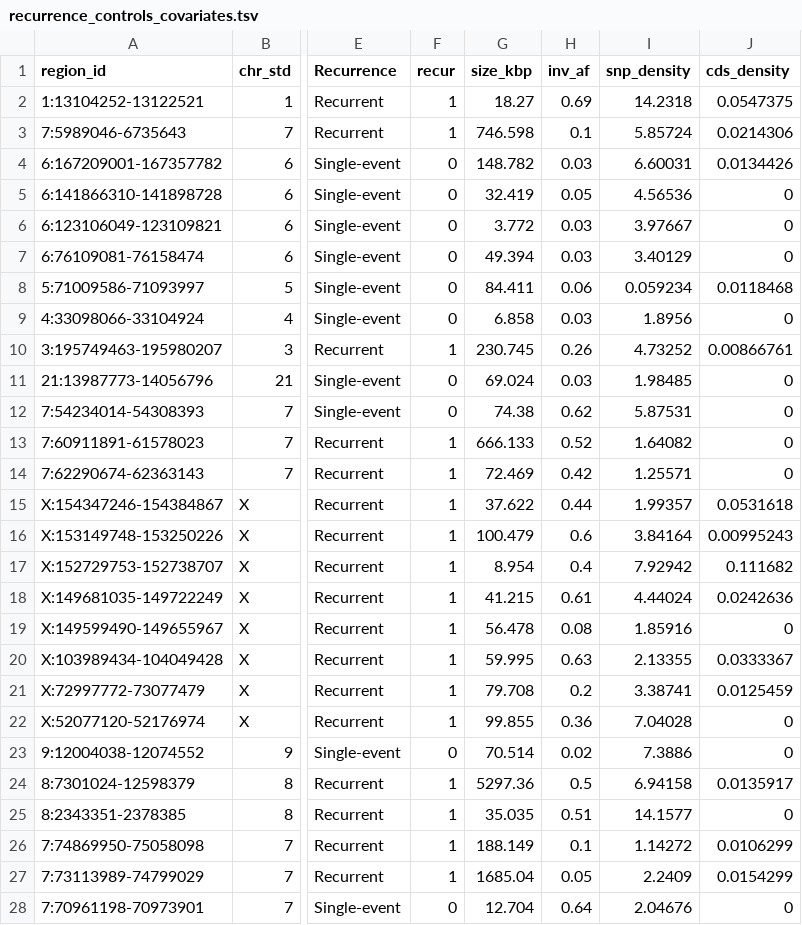
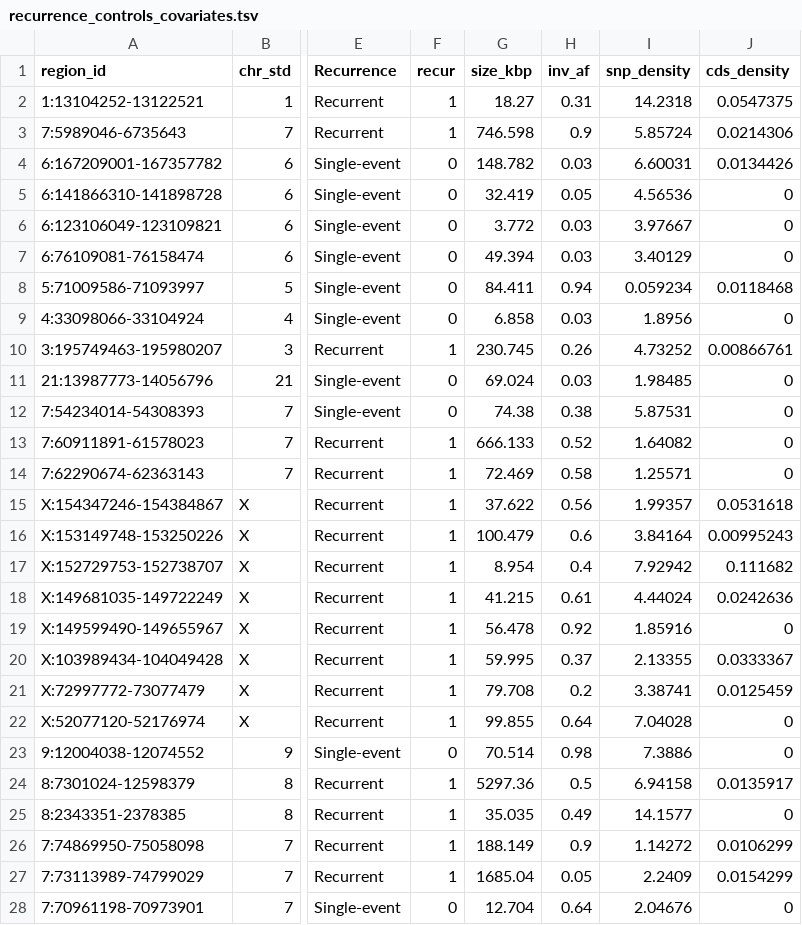
Before and after one commit to SauersML/ferromic, a TSV file: data/recurrence_controls_covariates.tsv, drawn as a sheet; only a part is shown, gaps mark what is left out; the diff covers the shown part only; the diff names each change by its address in the sheet, - before the commit and + after, or states it on an @@ line.

```diff
--- a/data/recurrence_controls_covariates.tsv
+++ b/data/recurrence_controls_covariates.tsv
-H2 (inv_af): 0.69
+H2 (inv_af): 0.31
-H3 (inv_af): 0.1
+H3 (inv_af): 0.9
-H8 (inv_af): 0.06
+H8 (inv_af): 0.94
-H12 (inv_af): 0.62
+H12 (inv_af): 0.38
-H14 (inv_af): 0.42
+H14 (inv_af): 0.58
-H15 (inv_af): 0.44
+H15 (inv_af): 0.56
-H19 (inv_af): 0.08
+H19 (inv_af): 0.92
-H20 (inv_af): 0.63
+H20 (inv_af): 0.37
-H22 (inv_af): 0.36
+H22 (inv_af): 0.64
-H23 (inv_af): 0.02
+H23 (inv_af): 0.98
-H25 (inv_af): 0.51
+H25 (inv_af): 0.49
-H26 (inv_af): 0.1
+H26 (inv_af): 0.9
```
Also changed, not shown: 13 edited cells elsewhere in this file, data/recurrence_controls_summary.tsv.
